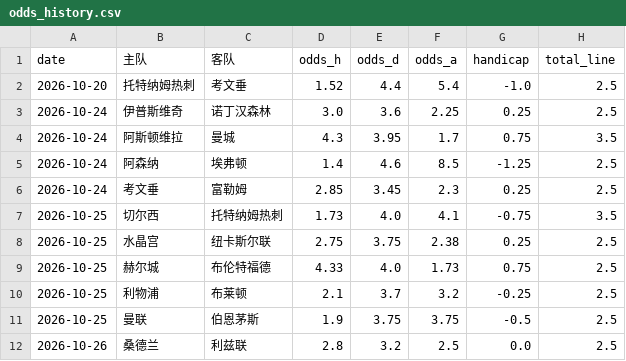
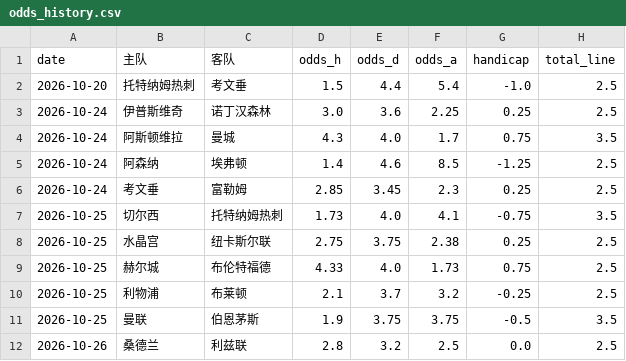
Before and after one commit to kejiqun/epl-prediction, a CSV file: odds_history.csv, drawn as a sheet.

```diff
--- a/odds_history.csv
+++ b/odds_history.csv
@@ -1,5 +1,5 @@
 date,主队,客队,odds_h,odds_d,odds_a,handicap,total_line
-2026-10-20,托特纳姆热刺,考文垂,1.52,4.4,5.4,-1.0,2.5
+2026-10-20,托特纳姆热刺,考文垂,1.5,4.4,5.4,-1.0,2.5
 2026-10-24,伊普斯维奇,诺丁汉森林,3.0,3.6,2.25,0.25,2.5
-2026-10-24,阿斯顿维拉,曼城,4.3,3.95,1.7,0.75,3.5
+2026-10-24,阿斯顿维拉,曼城,4.3,4.0,1.7,0.75,3.5
 2026-10-24,阿森纳,埃弗顿,1.4,4.6,8.5,-1.25,2.5
@@ -10,3 +10,3 @@
 2026-10-25,利物浦,布莱顿,2.1,3.7,3.2,-0.25,2.5
-2026-10-25,曼联,伯恩茅斯,1.9,3.75,3.75,-0.5,2.5
+2026-10-25,曼联,伯恩茅斯,1.9,3.75,3.75,-0.5,3.5
 2026-10-26,桑德兰,利兹联,2.8,3.2,2.5,0.0,2.5
```
Also changed, not shown: predictions_log.csv, 4 other files.
